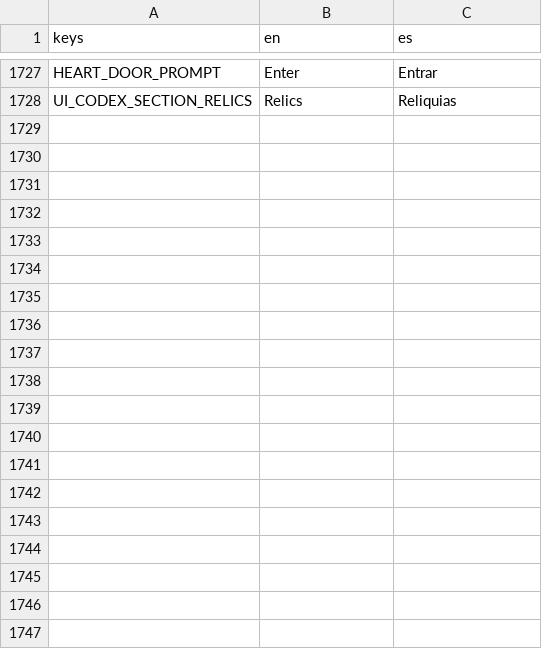
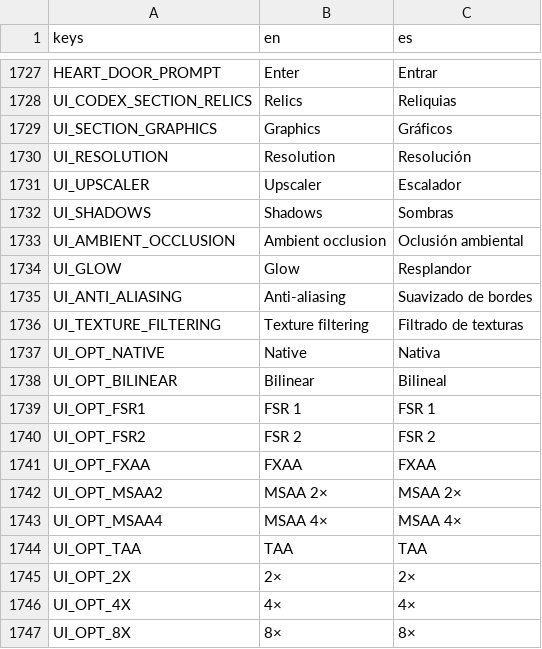
Before and after one commit to riusprime/zero-depth, a CSV file: locale/strings.csv, drawn as a sheet; only a part is shown, gaps mark what is left out; the diff covers the shown part only.

```diff
--- a/locale/strings.csv
+++ b/locale/strings.csv
@@ -1728 +1728,20 @@ HEART_DOOR_PROMPT,Enter,Entrar
 UI_CODEX_SECTION_RELICS,Relics,Reliquias
+UI_SECTION_GRAPHICS,Graphics,Gráficos
+UI_RESOLUTION,Resolution,Resolución
+UI_UPSCALER,Upscaler,Escalador
+UI_SHADOWS,Shadows,Sombras
+UI_AMBIENT_OCCLUSION,Ambient occlusion,Oclusión ambiental
+UI_GLOW,Glow,Resplandor
+UI_ANTI_ALIASING,Anti-aliasing,Suavizado de bordes
+UI_TEXTURE_FILTERING,Texture filtering,Filtrado de texturas
+UI_OPT_NATIVE,Native,Nativa
+UI_OPT_BILINEAR,Bilinear,Bilineal
+UI_OPT_FSR1,FSR 1,FSR 1
+UI_OPT_FSR2,FSR 2,FSR 2
+UI_OPT_FXAA,FXAA,FXAA
+UI_OPT_MSAA2,MSAA 2×,MSAA 2×
+UI_OPT_MSAA4,MSAA 4×,MSAA 4×
+UI_OPT_TAA,TAA,TAA
+UI_OPT_2X,2×,2×
+UI_OPT_4X,4×,4×
+UI_OPT_8X,8×,8×
```
Also changed, not shown: 12 added rows elsewhere in this file, 12 other files.
